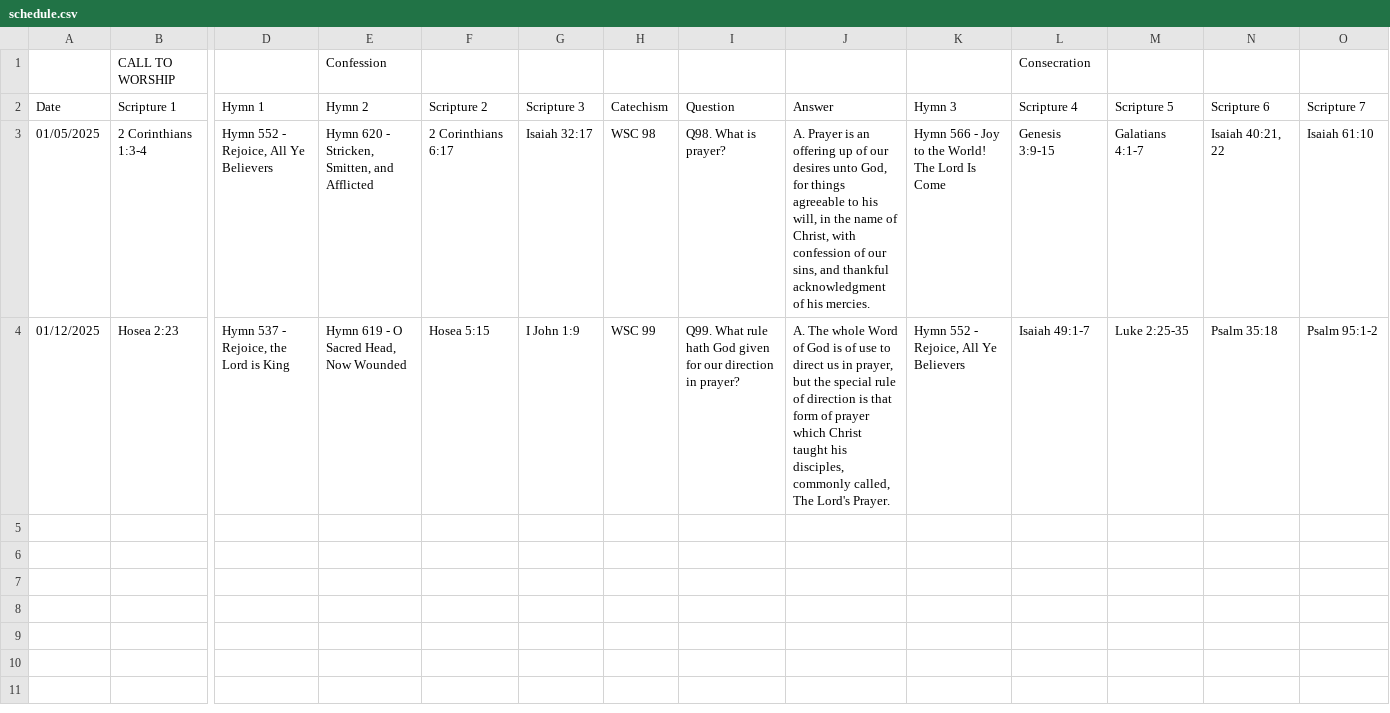
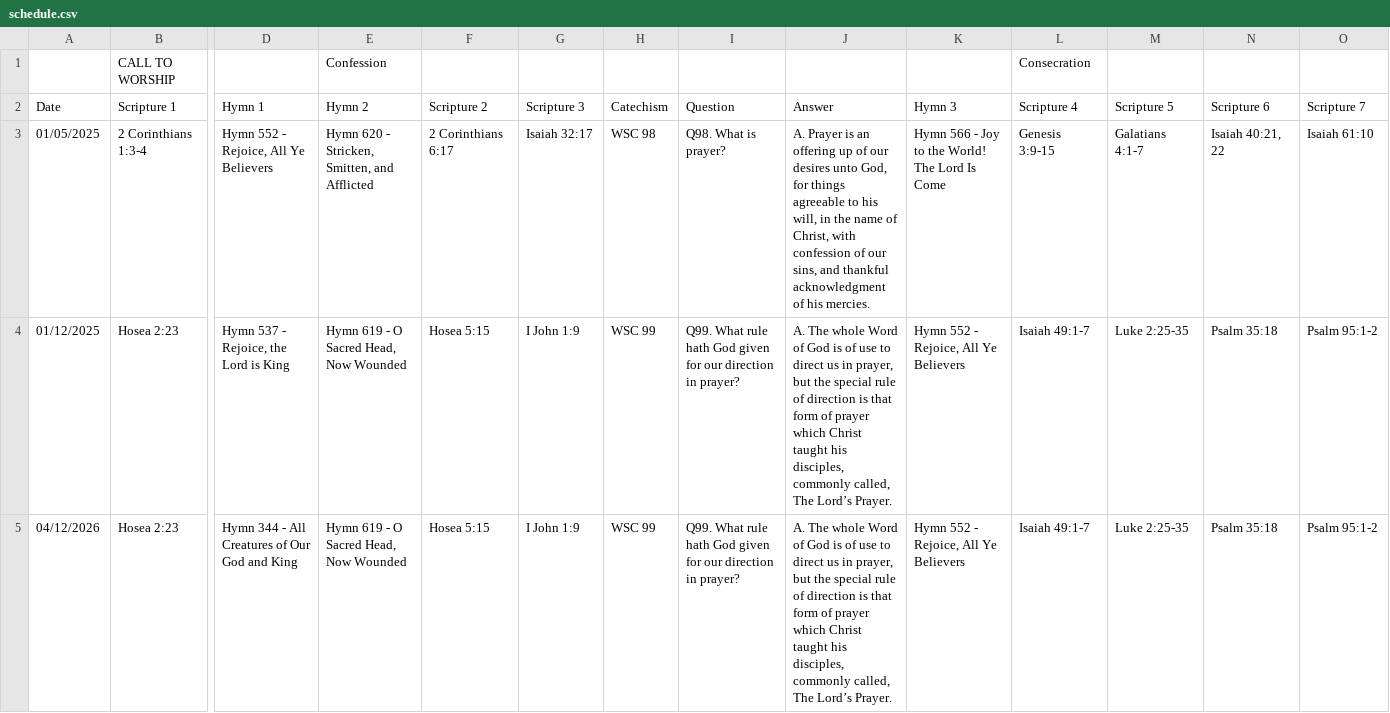
Before and after one commit to Reformation-Parish/Liturgist, a CSV file: samples/schedule.csv, drawn as a sheet; only a part is shown, gaps mark what is left out; rows hold the shown columns only; the diff names each change by its address in the sheet, - before the commit and + after, or states it on an @@ line.

Commit message:
Add initial pass at hymn sheets

```diff
--- a/samples/schedule.csv
+++ b/samples/schedule.csv
-J4 (Answer): …called, The Lord's Prayer.
+J4 (Answer): …called, The Lord’s Prayer.
+row 5: 04/12/2026 | Hosea 2:23 | Hymn 344 - All Creatures of Our God and King | Hymn 619 - O Sacred Head, Now Wounded | Hosea 5:15 | I John 1:9 | WSC 99 | Q99. What rule hath God given for our direction in prayer? | A. The whole Word of God is of use to direct us in prayer, but the special rule of direction is that form of prayer which Christ taught his disciples, commonly called, The Lord’s Prayer. | Hymn 552 - Rejoice, All Ye Believers | Isaiah 49:1-7 | Luke 2:25-35 | Psalm 35:18 | Psalm 95:1-2
```
Also changed, not shown: 8 other files.
